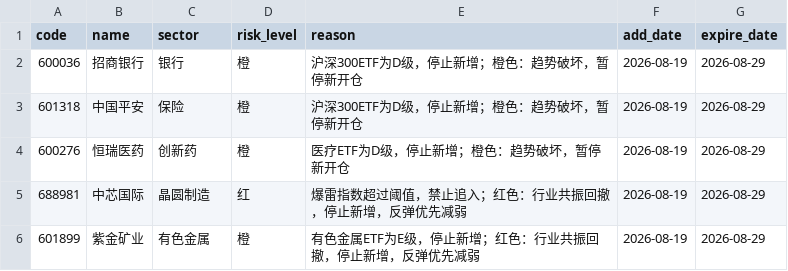
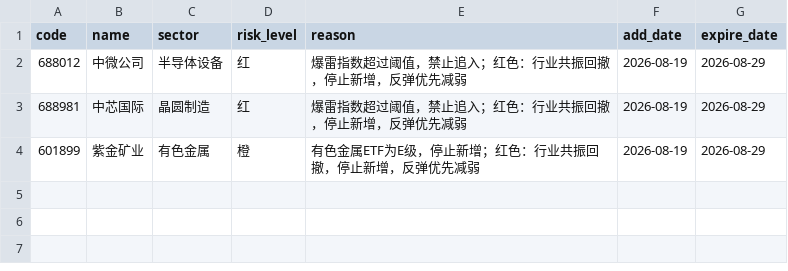
Before and after one commit to chenrj985-ai/decision, a CSV file: data/risk_pool.csv, drawn as a sheet.

```diff
--- a/data/risk_pool.csv
+++ b/data/risk_pool.csv
@@ -1,5 +1,3 @@
 code,name,sector,risk_level,reason,add_date,expire_date
-600036,招商银行,银行,橙,沪深300ETF为D级，停止新增；橙色：趋势破坏，暂停新开仓,2026-08-19,2026-08-29
-601318,中国平安,保险,橙,沪深300ETF为D级，停止新增；橙色：趋势破坏，暂停新开仓,2026-08-19,2026-08-29
-600276,恒瑞医药,创新药,橙,医疗ETF为D级，停止新增；橙色：趋势破坏，暂停新开仓,2026-08-19,2026-08-29
+688012,中微公司,半导体设备,红,爆雷指数超过阈值，禁止追入；红色：行业共振回撤，停止新增，反弹优先减弱,2026-08-19,2026-08-29
 688981,中芯国际,晶圆制造,红,爆雷指数超过阈值，禁止追入；红色：行业共振回撤，停止新增，反弹优先减弱,2026-08-19,2026-08-29
```
Also changed, not shown: data/auto_discovery_cache.csv, data/event_risk_auto.csv, 25 other files.
